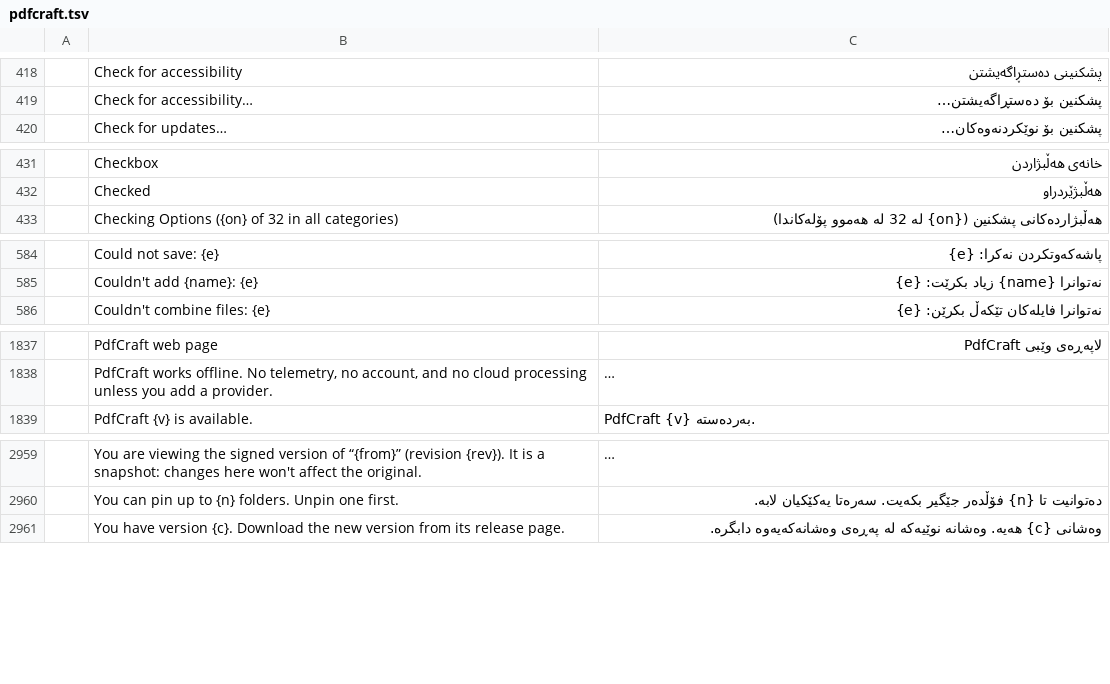
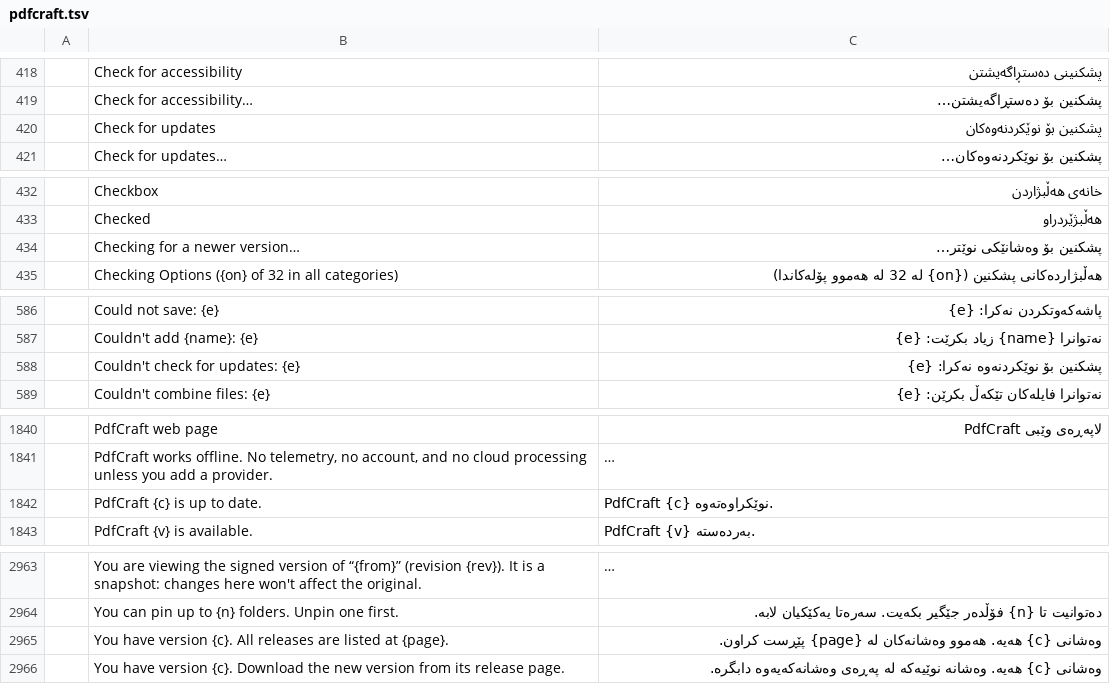
Before and after one commit to BBQ-MAN/craft-i18n, a TSV file: locales/ckb/pdfcraft.tsv, drawn as a sheet; only a part is shown, gaps mark what is left out; long unchanged cells end in …; the diff names each change by its address in the sheet, - before the commit and + after, or states it on an @@ line.

```diff
--- a/locales/ckb/pdfcraft.tsv
+++ b/locales/ckb/pdfcraft.tsv
+row 420:  | Check for updates | پشکنین بۆ نوێکردنەوەکان
+row 434:  | Checking for a newer version… | پشکنین بۆ وەشانێکی نوێتر…
+row 588:  | Couldn't check for updates: {e} | پشکنین بۆ نوێکردنەوە نەکرا: {e}
+row 1842:  | PdfCraft {c} is up to date. | PdfCraft {c} نوێکراوەتەوە.
+row 2965:  | You have version {c}. All releases are listed at {page}. | وەشانی {c} هەیە. هەموو وەشانەکان لە {page} پێڕست کراون.
```
Also changed, not shown: locales/hi/pdfcraft.tsv, locales/lo/pdfcraft.tsv, 27 other files.
